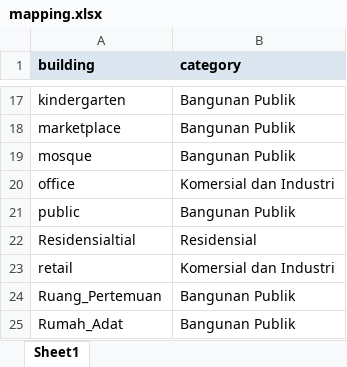
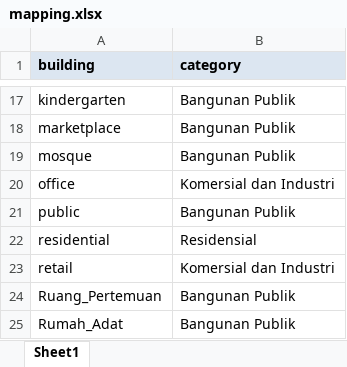
Before and after one commit to alzimna/ara, an Excel workbook: mapping.xlsx, sheet Sheet1, drawn as a sheet; only a part is shown, gaps mark what is left out; values as stored, in another font and other column widths than the file's, no borders; the diff names each change by its address in the sheet, - before the commit and + after, or states it on an @@ line.

Commit message:
Add files via upload

```diff
--- a/mapping.xlsx (sheet Sheet1)
+++ b/mapping.xlsx (sheet Sheet1)
-A22 (building): Residensialtial
+A22 (building): residential
```
